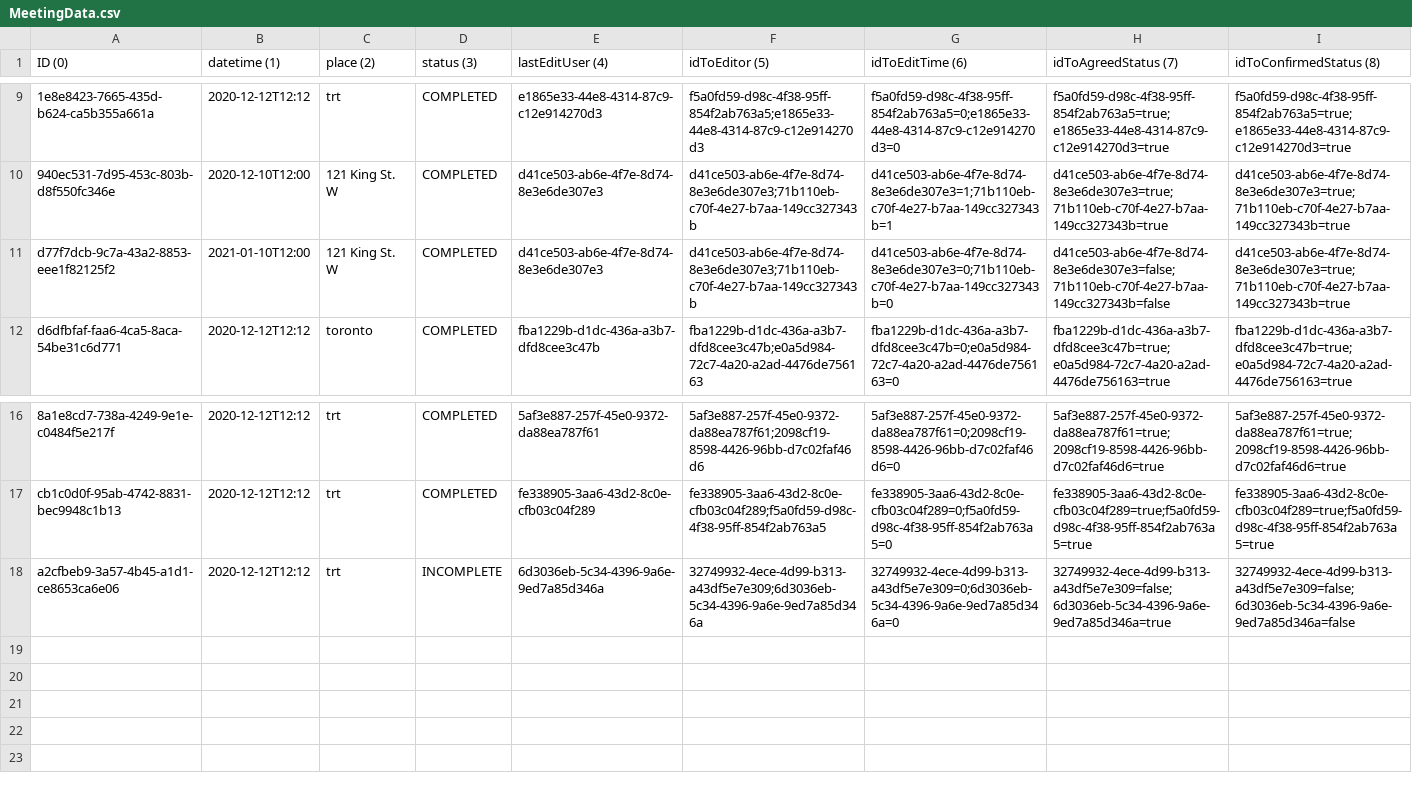
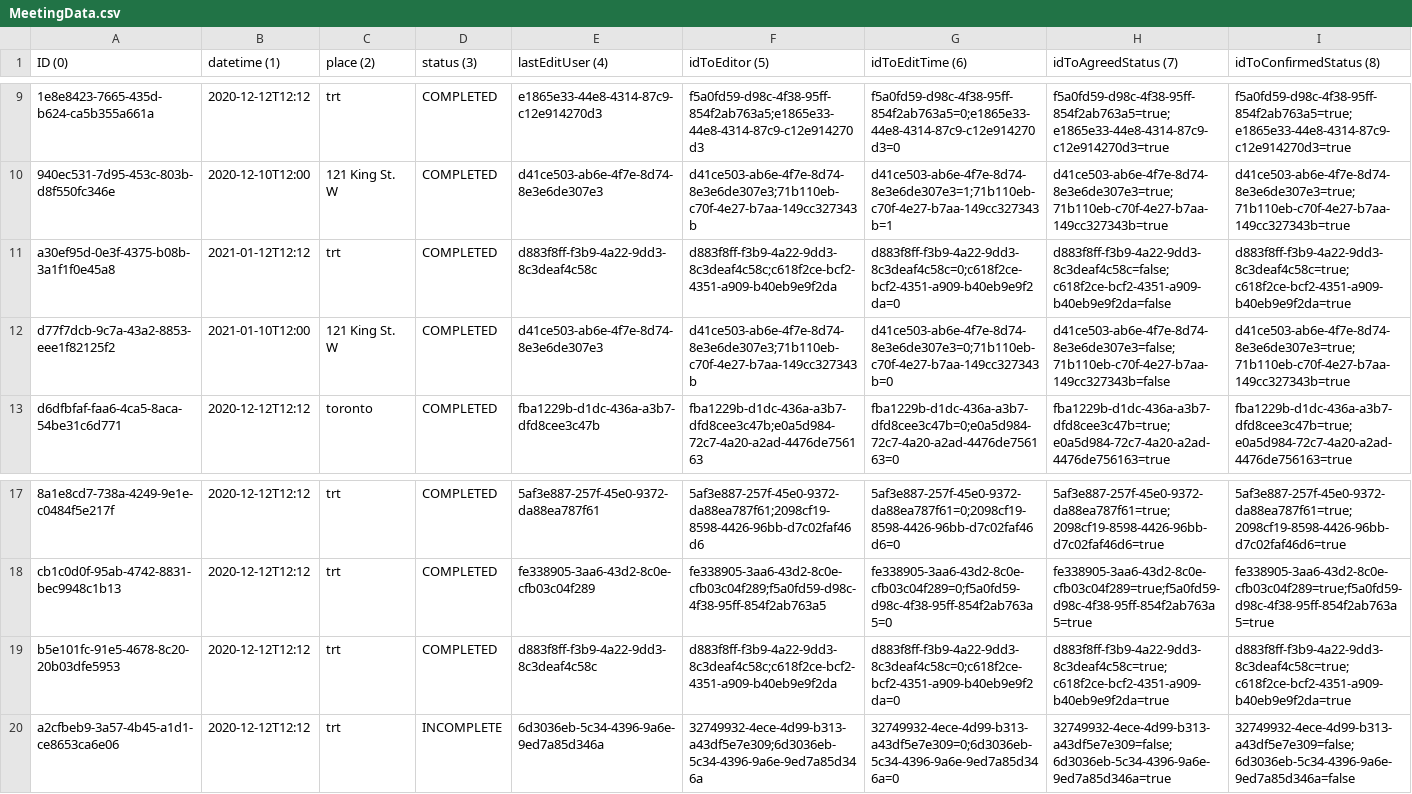
Before and after one commit to amyDing629/CSC207-Project, a CSV file: phase2/src/MeetingSystem/MeetingData.csv, drawn as a sheet; only a part is shown, gaps mark what is left out; the diff names each change by its address in the sheet, - before the commit and + after, or states it on an @@ line.

```diff
--- a/phase2/src/MeetingSystem/MeetingData.csv
+++ b/phase2/src/MeetingSystem/MeetingData.csv
+row 11: a30ef95d-0e3f-4375-b08b-3a1f1f0e45a8 | 2021-01-12T12:12 | trt | COMPLETED | d883f8ff-f3b9-4a22-9dd3-8c3deaf4c58c | d883f8ff-f3b9-4a22-9dd3-8c3deaf4c58c;c618f2ce-bcf2-4351-a909-b40eb9e9f2da | d883f8ff-f3b9-4a22-9dd3-8c3deaf4c58c=0;c618f2ce-bcf2-4351-a909-b40eb9e9f2da=0 | d883f8ff-f3b9-4a22-9dd3-8c3deaf4c58c=false;c618f2ce-bcf2-4351-a909-b40eb9e9f2da=false | d883f8ff-f3b9-4a22-9dd3-8c3deaf4c58c=true;c618f2ce-bcf2-4351-a909-b40eb9e9f2da=true
+row 19: b5e101fc-91e5-4678-8c20-20b03dfe5953 | 2020-12-12T12:12 | trt | COMPLETED | d883f8ff-f3b9-4a22-9dd3-8c3deaf4c58c | d883f8ff-f3b9-4a22-9dd3-8c3deaf4c58c;c618f2ce-bcf2-4351-a909-b40eb9e9f2da | d883f8ff-f3b9-4a22-9dd3-8c3deaf4c58c=0;c618f2ce-bcf2-4351-a909-b40eb9e9f2da=0 | d883f8ff-f3b9-4a22-9dd3-8c3deaf4c58c=true;c618f2ce-bcf2-4351-a909-b40eb9e9f2da=true | d883f8ff-f3b9-4a22-9dd3-8c3deaf4c58c=true;c618f2ce-bcf2-4351-a909-b40eb9e9f2da=true
```
Also changed, not shown: 9 other files.
